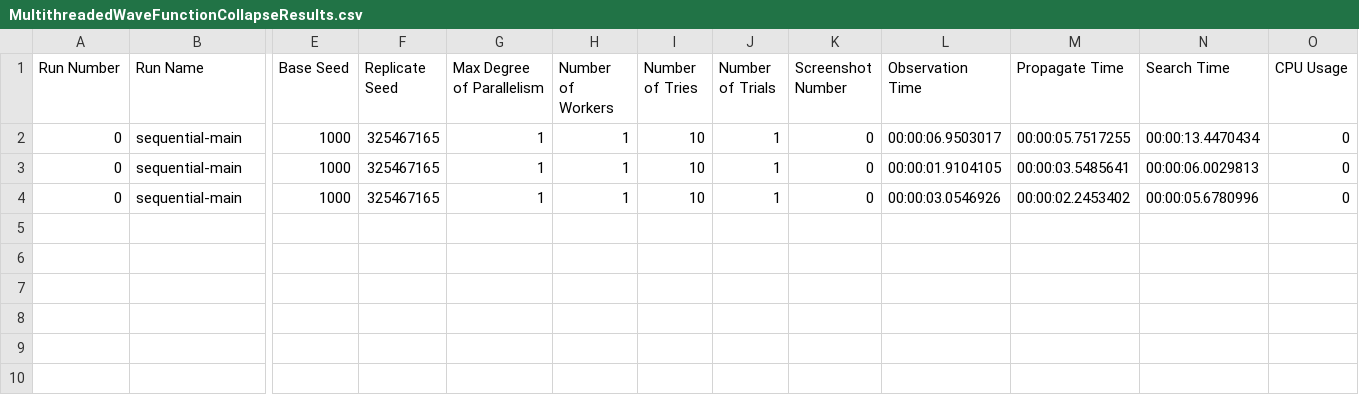
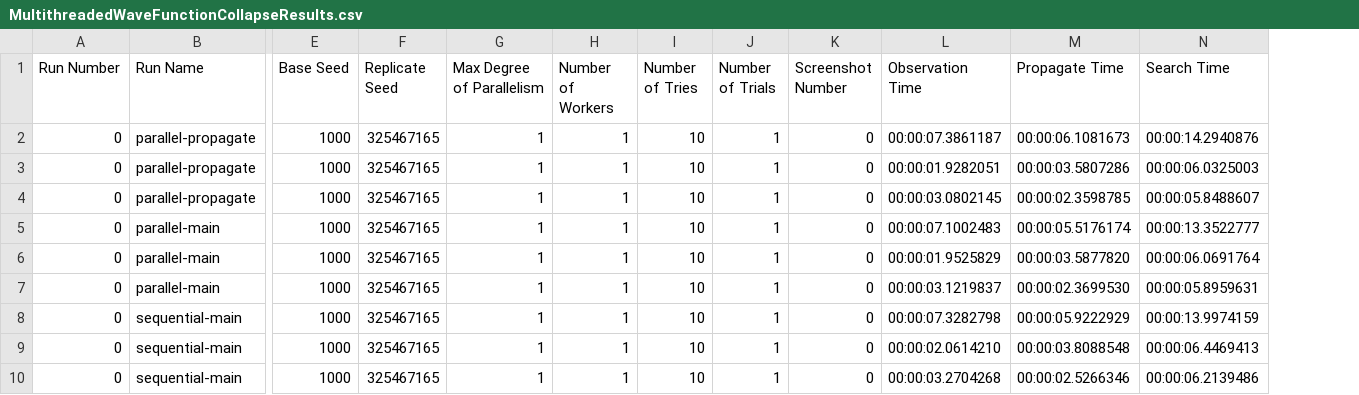
Before and after one commit to rubensamf/MultithreadedWaveFunctionCollapse, a CSV file: MultithreadedWaveFunctionCollapse/MultithreadedWaveFunctionCollapseResults.csv, drawn as a sheet; only a part is shown, gaps mark what is left out; removed rows and columns are numbered as before the commit, all else as after; rows hold the shown columns only; the diff names each change by its address in the sheet, - before the commit and + after, or states it on an @@ line.

Commit message:
Fixed issue with parallel search

```diff
--- a/MultithreadedWaveFunctionCollapse/MultithreadedWaveFunctionCollapseResults.csv
+++ b/MultithreadedWaveFunctionCollapse/MultithreadedWaveFunctionCollapseResults.csv
-column O (CPU Usage), rows 2-4: all 0
+row 2: 0 | parallel-propagate | 1000 | 325467165 | 1 | 1 | 10 | 1 | 0 | 00:00:07.3861187 | 00:00:06.1081673 | 00:00:14.2940876
+row 3: 0 | parallel-propagate | 1000 | 325467165 | 1 | 1 | 10 | 1 | 0 | 00:00:01.9282051 | 00:00:03.5807286 | 00:00:06.0325003
+row 4: 0 | parallel-propagate | 1000 | 325467165 | 1 | 1 | 10 | 1 | 0 | 00:00:03.0802145 | 00:00:02.3598785 | 00:00:05.8488607
+row 5: 0 | parallel-main | 1000 | 325467165 | 1 | 1 | 10 | 1 | 0 | 00:00:07.1002483 | 00:00:05.5176174 | 00:00:13.3522777
+row 6: 0 | parallel-main | 1000 | 325467165 | 1 | 1 | 10 | 1 | 0 | 00:00:01.9525829 | 00:00:03.5877820 | 00:00:06.0691764
+row 7: 0 | parallel-main | 1000 | 325467165 | 1 | 1 | 10 | 1 | 0 | 00:00:03.1219837 | 00:00:02.3699530 | 00:00:05.8959631
-L8 (Observation Time): 00:00:06.9503017
+L8 (Observation Time): 00:00:07.3282798
-M8 (Propagate Time): 00:00:05.7517255
+M8 (Propagate Time): 00:00:05.9222929
-N8 (Search Time): 00:00:13.4470434
+N8 (Search Time): 00:00:13.9974159
-L9 (Observation Time): 00:00:01.9104105
+L9 (Observation Time): 00:00:02.0614210
-M9 (Propagate Time): 00:00:03.5485641
+M9 (Propagate Time): 00:00:03.8088548
-N9 (Search Time): 00:00:06.0029813
+N9 (Search Time): 00:00:06.4469413
-L10 (Observation Time): 00:00:03.0546926
+L10 (Observation Time): 00:00:03.2704268
-M10 (Propagate Time): 00:00:02.2453402
+M10 (Propagate Time): 00:00:02.5266346
-N10 (Search Time): 00:00:05.6780996
+N10 (Search Time): 00:00:06.2139486
```
Also changed, not shown: MultithreadedWaveFunctionCollapse/MultithreadedWaveFunctionCollapseSummary.csv, 10 other files.
